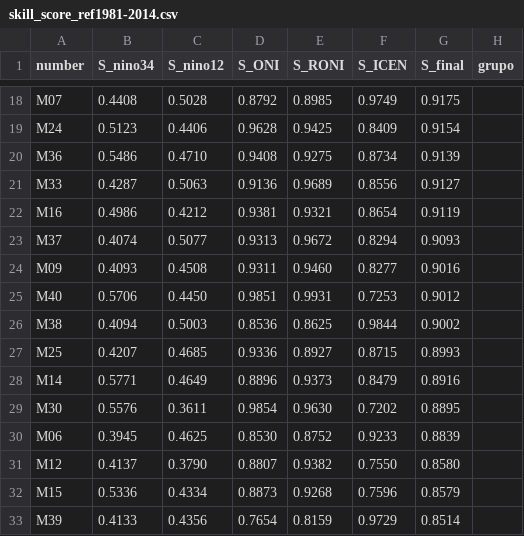
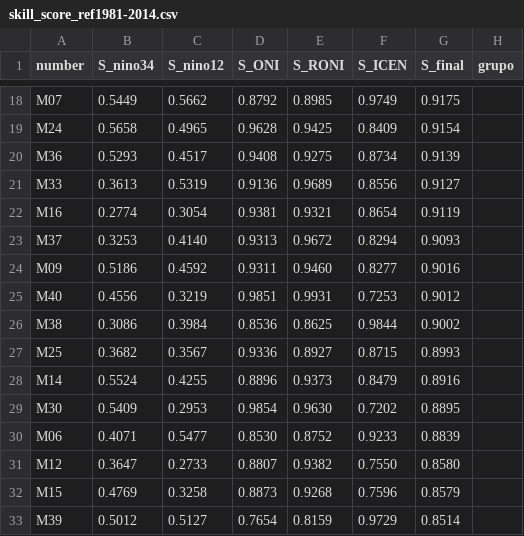
Before and after one commit to Japq91/smn_toe, a CSV file: data/processed/e2/skill_score_ref1981-2014.csv, drawn as a sheet; only a part is shown, gaps mark what is left out; the diff covers the shown part only; the diff names each change by its address in the sheet, - before the commit and + after, or states it on an @@ line.

```diff
--- a/data/processed/e2/skill_score_ref1981-2014.csv
+++ b/data/processed/e2/skill_score_ref1981-2014.csv
-B18 (S_nino34): 0.4408
+B18 (S_nino34): 0.5449
-C18 (S_nino12): 0.5028
+C18 (S_nino12): 0.5662
-B19 (S_nino34): 0.5123
+B19 (S_nino34): 0.5658
-C19 (S_nino12): 0.4406
+C19 (S_nino12): 0.4965
-B20 (S_nino34): 0.5486
+B20 (S_nino34): 0.5293
-C20 (S_nino12): 0.4710
+C20 (S_nino12): 0.4517
-B21 (S_nino34): 0.4287
+B21 (S_nino34): 0.3613
-C21 (S_nino12): 0.5063
+C21 (S_nino12): 0.5319
-B22 (S_nino34): 0.4986
+B22 (S_nino34): 0.2774
-C22 (S_nino12): 0.4212
+C22 (S_nino12): 0.3054
-B23 (S_nino34): 0.4074
+B23 (S_nino34): 0.3253
-C23 (S_nino12): 0.5077
+C23 (S_nino12): 0.4140
-B24 (S_nino34): 0.4093
+B24 (S_nino34): 0.5186
-C24 (S_nino12): 0.4508
+C24 (S_nino12): 0.4592
-B25 (S_nino34): 0.5706
+B25 (S_nino34): 0.4556
-C25 (S_nino12): 0.4450
+C25 (S_nino12): 0.3219
-B26 (S_nino34): 0.4094
+B26 (S_nino34): 0.3086
-C26 (S_nino12): 0.5003
+C26 (S_nino12): 0.3984
-B27 (S_nino34): 0.4207
+B27 (S_nino34): 0.3682
-C27 (S_nino12): 0.4685
+C27 (S_nino12): 0.3567
-B28 (S_nino34): 0.5771
+B28 (S_nino34): 0.5524
-C28 (S_nino12): 0.4649
+C28 (S_nino12): 0.4255
-B29 (S_nino34): 0.5576
+B29 (S_nino34): 0.5409
-C29 (S_nino12): 0.3611
+C29 (S_nino12): 0.2953
-B30 (S_nino34): 0.3945
+B30 (S_nino34): 0.4071
-C30 (S_nino12): 0.4625
+C30 (S_nino12): 0.5477
-B31 (S_nino34): 0.4137
+B31 (S_nino34): 0.3647
-C31 (S_nino12): 0.3790
+C31 (S_nino12): 0.2733
-B32 (S_nino34): 0.5336
+B32 (S_nino34): 0.4769
-C32 (S_nino12): 0.4334
+C32 (S_nino12): 0.3258
-B33 (S_nino34): 0.4133
+B33 (S_nino34): 0.5012
-C33 (S_nino12): 0.4356
+C33 (S_nino12): 0.5127
```
Also changed, not shown: 48 edited cells elsewhere in this file, data/processed/e2/skill_score_vent15m_ref1981-2014.csv, data/processed/e2/skill_score_vent18m_ref1981-2014.csv, 4 other files.
